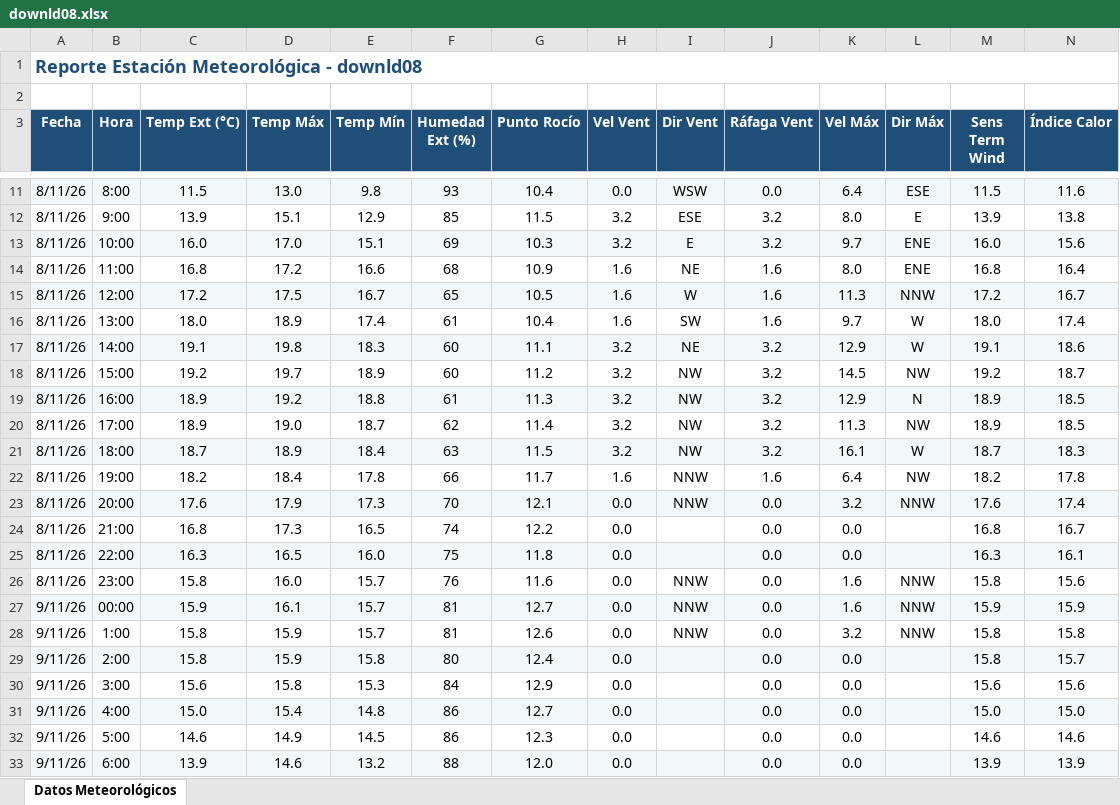
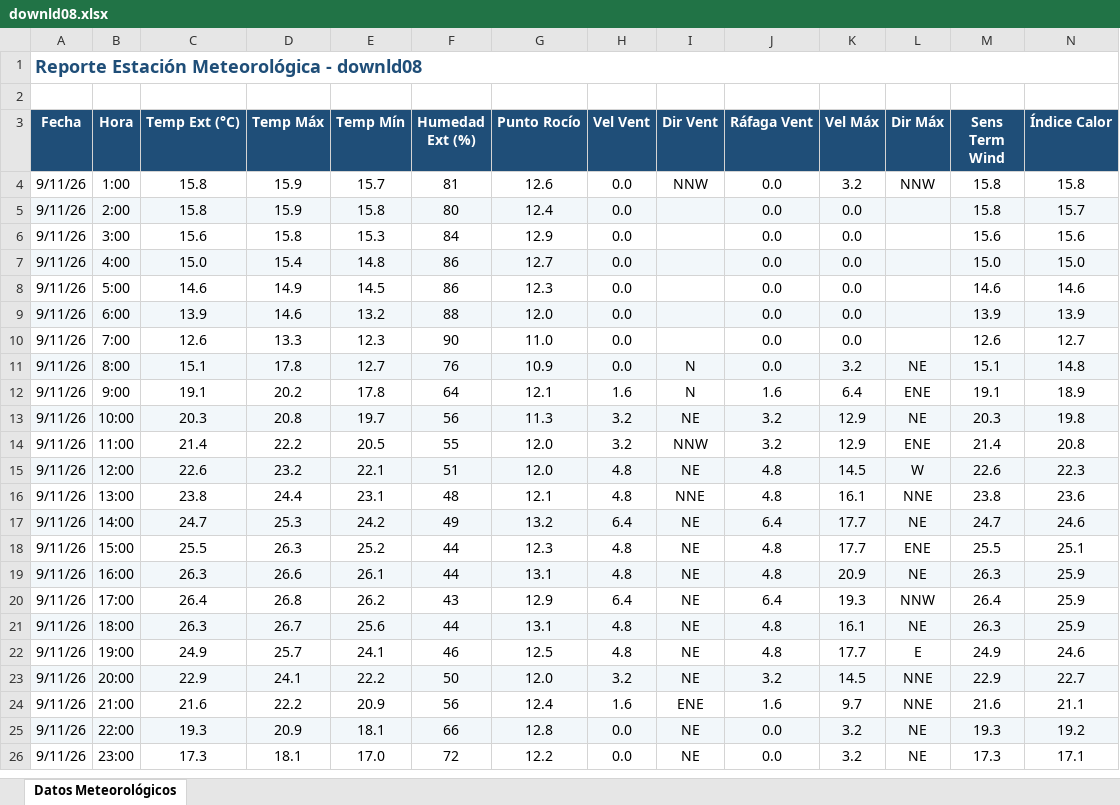
Before and after one commit to intasalta/ema_cerrillos, an Excel workbook: downld08.xlsx, sheet Datos Meteorológicos, drawn as a sheet; only a part is shown, gaps mark what is left out; the shorter side is filled out with more unchanged rows; values as stored, in another font and other column widths than the file's, no borders; removed rows and columns are numbered as before the commit, all else as after; rows hold the shown columns only; the diff covers the shown part only; the diff names each change by its address in the sheet, - before the commit and + after, or states it on an @@ line.

```diff
--- a/downld08.xlsx (sheet Datos Meteorológicos)
+++ b/downld08.xlsx (sheet Datos Meteorológicos)
-row 11: 8/11/26 | 8:00 | 11.5 | 13.0 | 9.8 | 93 | 10.4 | 0.0 | WSW | 0.0 | 6.4 | ESE | 11.5 | 11.6
-row 12: 8/11/26 | 9:00 | 13.9 | 15.1 | 12.9 | 85 | 11.5 | 3.2 | ESE | 3.2 | 8.0 | E | 13.9 | 13.8
-row 13: 8/11/26 | 10:00 | 16.0 | 17.0 | 15.1 | 69 | 10.3 | 3.2 | E | 3.2 | 9.7 | ENE | 16.0 | 15.6
-row 14: 8/11/26 | 11:00 | 16.8 | 17.2 | 16.6 | 68 | 10.9 | 1.6 | NE | 1.6 | 8.0 | ENE | 16.8 | 16.4
-row 15: 8/11/26 | 12:00 | 17.2 | 17.5 | 16.7 | 65 | 10.5 | 1.6 | W | 1.6 | 11.3 | NNW | 17.2 | 16.7
-row 16: 8/11/26 | 13:00 | 18.0 | 18.9 | 17.4 | 61 | 10.4 | 1.6 | SW | 1.6 | 9.7 | W | 18.0 | 17.4
-row 17: 8/11/26 | 14:00 | 19.1 | 19.8 | 18.3 | 60 | 11.1 | 3.2 | NE | 3.2 | 12.9 | W | 19.1 | 18.6
-row 18: 8/11/26 | 15:00 | 19.2 | 19.7 | 18.9 | 60 | 11.2 | 3.2 | NW | 3.2 | 14.5 | NW | 19.2 | 18.7
-row 19: 8/11/26 | 16:00 | 18.9 | 19.2 | 18.8 | 61 | 11.3 | 3.2 | NW | 3.2 | 12.9 | N | 18.9 | 18.5
-row 20: 8/11/26 | 17:00 | 18.9 | 19.0 | 18.7 | 62 | 11.4 | 3.2 | NW | 3.2 | 11.3 | NW | 18.9 | 18.5
-row 21: 8/11/26 | 18:00 | 18.7 | 18.9 | 18.4 | 63 | 11.5 | 3.2 | NW | 3.2 | 16.1 | W | 18.7 | 18.3
-row 22: 8/11/26 | 19:00 | 18.2 | 18.4 | 17.8 | 66 | 11.7 | 1.6 | NNW | 1.6 | 6.4 | NW | 18.2 | 17.8
-row 23: 8/11/26 | 20:00 | 17.6 | 17.9 | 17.3 | 70 | 12.1 | 0.0 | NNW | 0.0 | 3.2 | NNW | 17.6 | 17.4
-row 24: 8/11/26 | 21:00 | 16.8 | 17.3 | 16.5 | 74 | 12.2 | 0.0 |  | 0.0 | 0.0 |  | 16.8 | 16.7
-row 25: 8/11/26 | 22:00 | 16.3 | 16.5 | 16.0 | 75 | 11.8 | 0.0 |  | 0.0 | 0.0 |  | 16.3 | 16.1
-row 26: 8/11/26 | 23:00 | 15.8 | 16.0 | 15.7 | 76 | 11.6 | 0.0 | NNW | 0.0 | 1.6 | NNW | 15.8 | 15.6
-row 27: 9/11/26 | 00:00 | 15.9 | 16.1 | 15.7 | 81 | 12.7 | 0.0 | NNW | 0.0 | 1.6 | NNW | 15.9 | 15.9
```
Also changed, not shown: 1 added row and 7 removed rows elsewhere in this sheet, downld02.xlsx, 2 other files.
